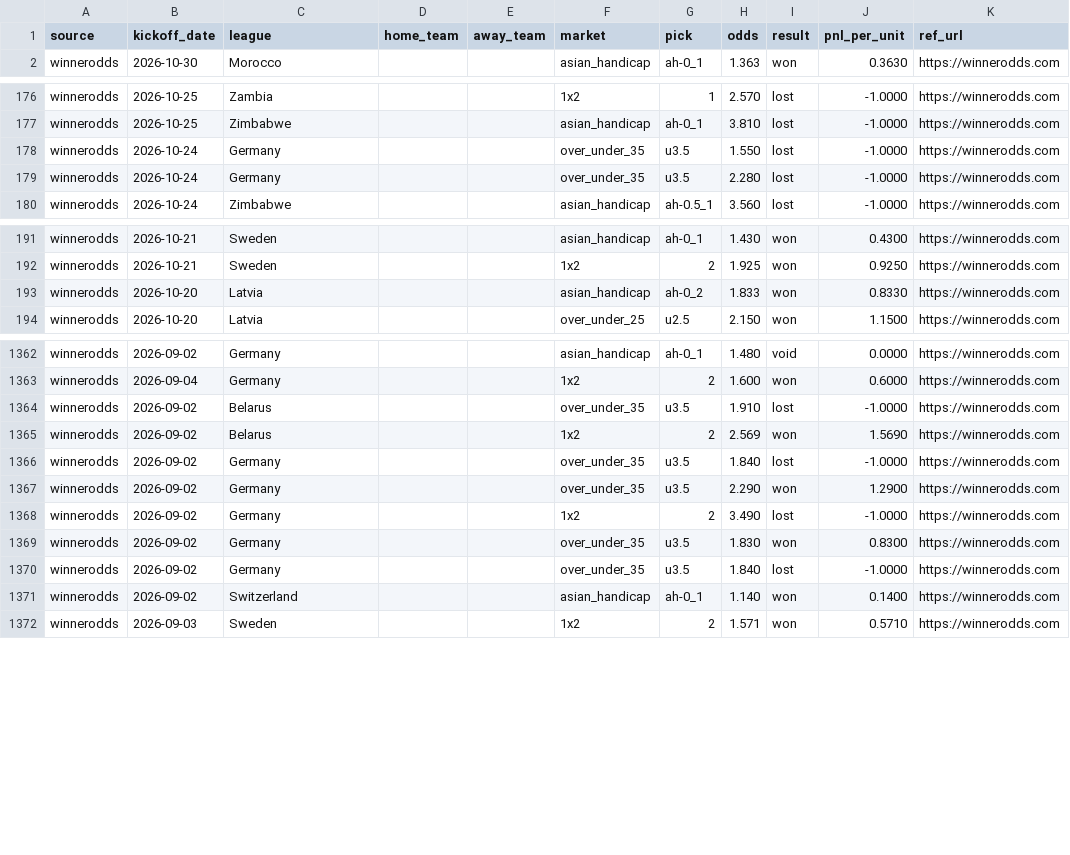
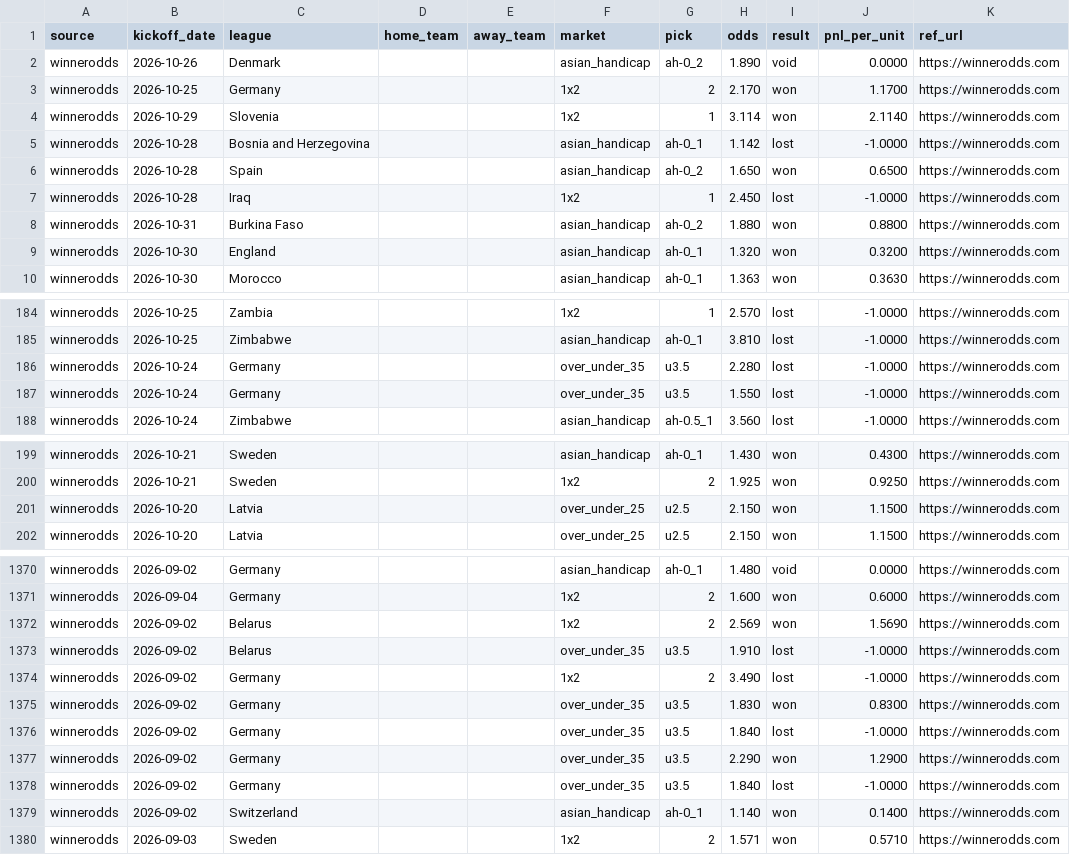
Before and after one commit to msellin/oddsintel-ledger, a CSV file: picks_winnerodds.csv, drawn as a sheet; only a part is shown, gaps mark what is left out; the diff covers the shown part only.

```diff
--- a/picks_winnerodds.csv
+++ b/picks_winnerodds.csv
@@ -1,2 +1,10 @@
 source,kickoff_date,league,home_team,away_team,market,pick,odds,result,pnl_per_unit,ref_url
+winnerodds,2026-10-26,Denmark,,,asian_handicap,ah-0_2,1.890,void,0.0000,https://winnerodds.com
+winnerodds,2026-10-25,Germany,,,1x2,2,2.170,won,1.1700,https://winnerodds.com
+winnerodds,2026-10-29,Slovenia,,,1x2,1,3.114,won,2.1140,https://winnerodds.com
+winnerodds,2026-10-28,Bosnia and Herzegovina,,,asian_handicap,ah-0_1,1.142,lost,-1.0000,https://winnerodds.com
+winnerodds,2026-10-28,Spain,,,asian_handicap,ah-0_2,1.650,won,0.6500,https://winnerodds.com
+winnerodds,2026-10-28,Iraq,,,1x2,1,2.450,lost,-1.0000,https://winnerodds.com
+winnerodds,2026-10-31,Burkina Faso,,,asian_handicap,ah-0_2,1.880,won,0.8800,https://winnerodds.com
+winnerodds,2026-10-30,England,,,asian_handicap,ah-0_1,1.320,won,0.3200,https://winnerodds.com
 winnerodds,2026-10-30,Morocco,,,asian_handicap,ah-0_1,1.363,won,0.3630,https://winnerodds.com
@@ -177,4 +185,4 @@ winnerodds,2026-10-25,Zambia,,,1x2,1,2.570,lost,-1.0000,https://winnerodds.com
 winnerodds,2026-10-25,Zimbabwe,,,asian_handicap,ah-0_1,3.810,lost,-1.0000,https://winnerodds.com
-winnerodds,2026-10-24,Germany,,,over_under_35,u3.5,1.550,lost,-1.0000,https://winnerodds.com
 winnerodds,2026-10-24,Germany,,,over_under_35,u3.5,2.280,lost,-1.0000,https://winnerodds.com
+winnerodds,2026-10-24,Germany,,,over_under_35,u3.5,1.550,lost,-1.0000,https://winnerodds.com
 winnerodds,2026-10-24,Zimbabwe,,,asian_handicap,ah-0.5_1,3.560,lost,-1.0000,https://winnerodds.com
@@ -192,3 +200,3 @@ winnerodds,2026-10-21,Sweden,,,asian_handicap,ah-0_1,1.430,won,0.4300,https://wi
 winnerodds,2026-10-21,Sweden,,,1x2,2,1.925,won,0.9250,https://winnerodds.com
-winnerodds,2026-10-20,Latvia,,,asian_handicap,ah-0_2,1.833,won,0.8330,https://winnerodds.com
+winnerodds,2026-10-20,Latvia,,,over_under_25,u2.5,2.150,won,1.1500,https://winnerodds.com
 winnerodds,2026-10-20,Latvia,,,over_under_25,u2.5,2.150,won,1.1500,https://winnerodds.com
@@ -1363,6 +1371,4 @@ winnerodds,2026-09-02,Germany,,,asian_handicap,ah-0_1,1.480,void,0.0000,https://
 winnerodds,2026-09-04,Germany,,,1x2,2,1.600,won,0.6000,https://winnerodds.com
-winnerodds,2026-09-02,Belarus,,,over_under_35,u3.5,1.910,lost,-1.0000,https://winnerodds.com
 winnerodds,2026-09-02,Belarus,,,1x2,2,2.569,won,1.5690,https://winnerodds.com
-winnerodds,2026-09-02,Germany,,,over_under_35,u3.5,1.840,lost,-1.0000,https://winnerodds.com
-winnerodds,2026-09-02,Germany,,,over_under_35,u3.5,2.290,won,1.2900,https://winnerodds.com
+winnerodds,2026-09-02,Belarus,,,over_under_35,u3.5,1.910,lost,-1.0000,https://winnerodds.com
 winnerodds,2026-09-02,Germany,,,1x2,2,3.490,lost,-1.0000,https://winnerodds.com
@@ -1370,2 +1376,4 @@ winnerodds,2026-09-02,Germany,,,over_under_35,u3.5,1.830,won,0.8300,https://winn
 winnerodds,2026-09-02,Germany,,,over_under_35,u3.5,1.840,lost,-1.0000,https://winnerodds.com
+winnerodds,2026-09-02,Germany,,,over_under_35,u3.5,2.290,won,1.2900,https://winnerodds.com
+winnerodds,2026-09-02,Germany,,,over_under_35,u3.5,1.840,lost,-1.0000,https://winnerodds.com
 winnerodds,2026-09-02,Switzerland,,,asian_handicap,ah-0_1,1.140,won,0.1400,https://winnerodds.com
```
Also changed, not shown: 31 moved rows elsewhere in this file, picks_matched.csv, picks_oddsintel.csv, 6 other files.
